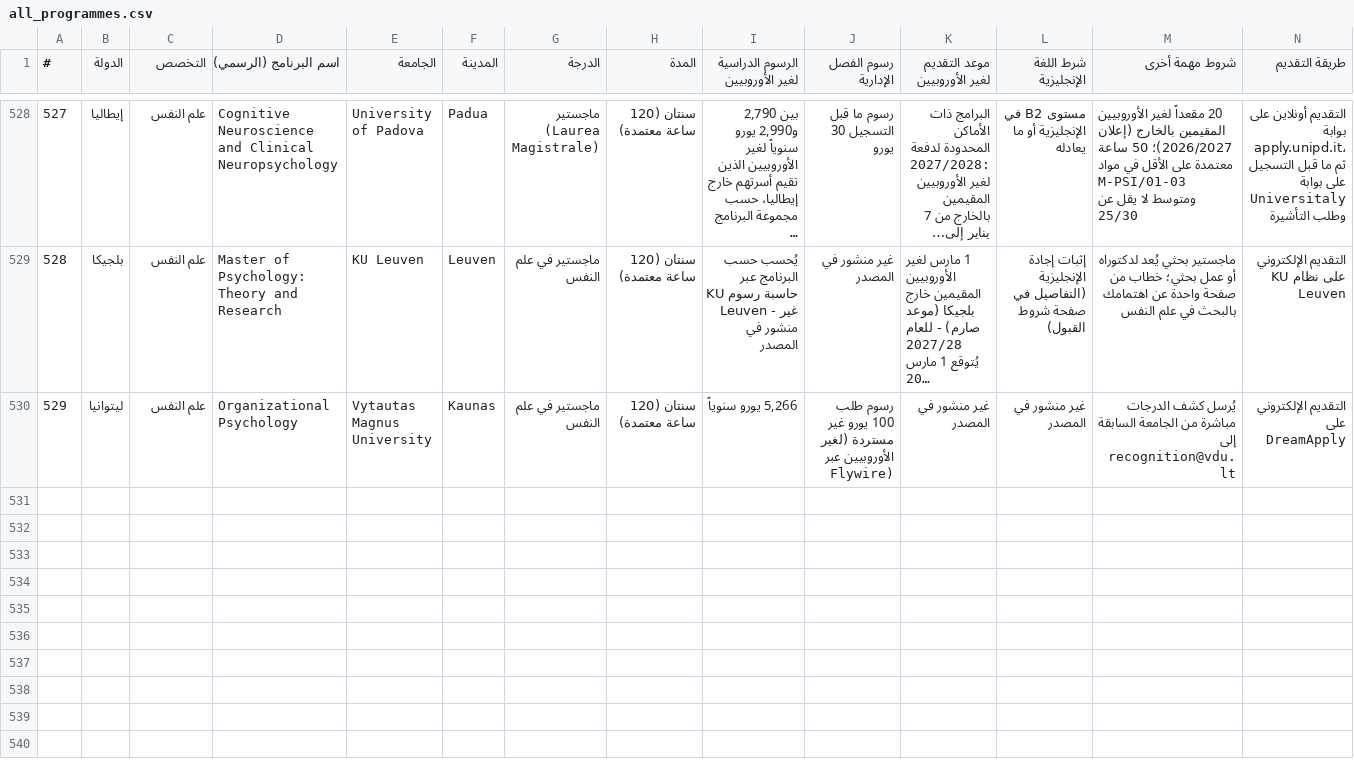
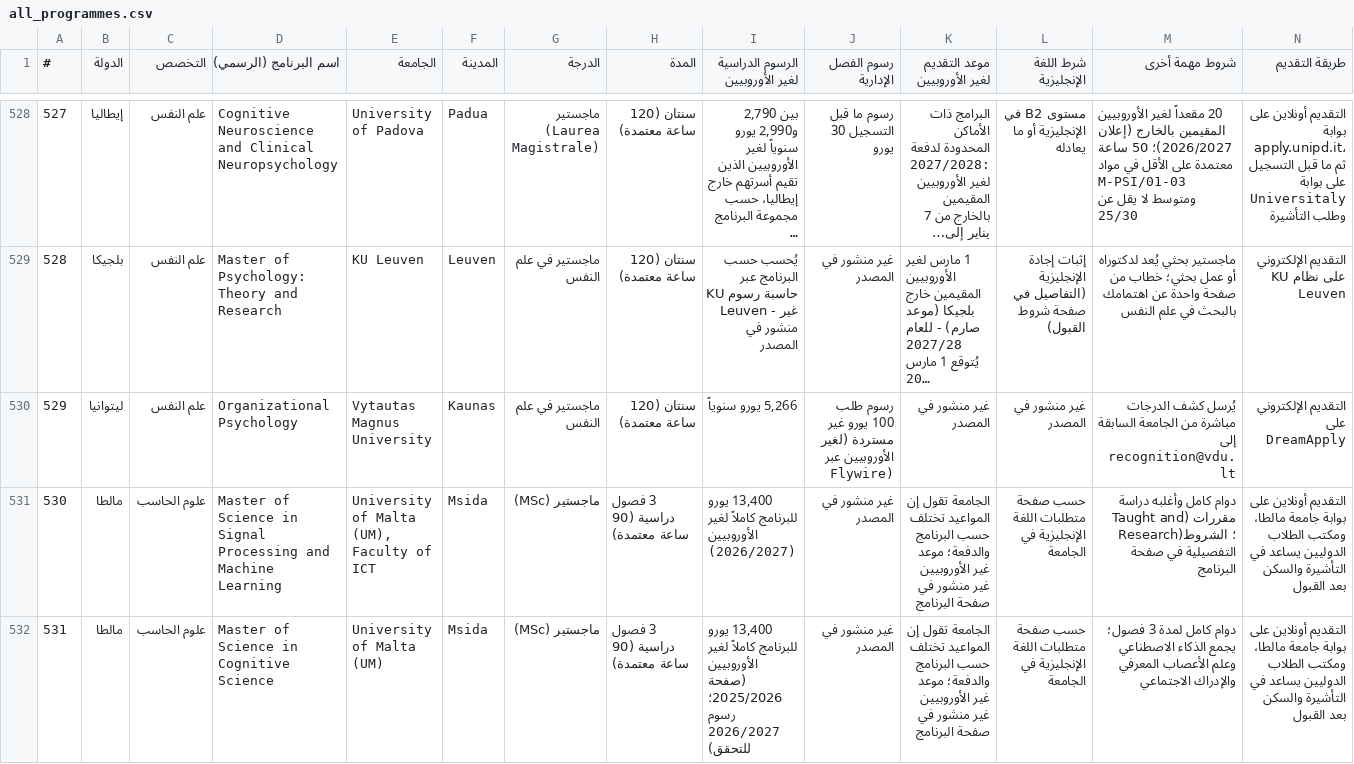
Before and after one commit to timelmallah-cpu/mynewgate, a CSV file: data/programmes/all_programmes.csv, drawn as a sheet; only a part is shown, gaps mark what is left out; long unchanged cells end in …; rows hold the shown columns only; the diff covers the shown part only; the diff names each change by its address in the sheet, - before the commit and + after, or states it on an @@ line.

```diff
--- a/data/programmes/all_programmes.csv
+++ b/data/programmes/all_programmes.csv
+row 531: 530 | مالطا | علوم الحاسب | Master of Science in Signal Processing and Machine Learning | University of Malta (UM), Faculty of ICT | Msida | ماجستير (MSc) | 3 فصول دراسية (90 ساعة معتمدة) | 13,400 يورو للبرنامج كاملاً لغير الأوروبيين (2026/2027) | غير منشور في المصدر | الجامعة تقول إن المواعيد تختلف حسب البرنامج والدفعة؛ موعد غير الأوروبيين غير منشور في صفحة البرنامج | حسب صفحة متطلبات اللغة الإنجليزية في الجامعة | دوام كامل وأغلبه دراسة مقررات (Taught and Research)؛ الشروط التفصيلية في صفحة البرنامج | التقديم أونلاين على بوابة جامعة مالطا، ومكتب الطلاب الدوليين يساعد في التأشيرة والسكن بعد القبول
+row 532: 531 | مالطا | علوم الحاسب | Master of Science in Cognitive Science | University of Malta (UM) | Msida | ماجستير (MSc) | 3 فصول دراسية (90 ساعة معتمدة) | 13,400 يورو للبرنامج كاملاً لغير الأوروبيين (صفحة 2025/2026؛ رسوم 2026/2027 للتحقق) | غير منشور في المصدر | الجامعة تقول إن المواعيد تختلف حسب البرنامج والدفعة؛ موعد غير الأوروبيين غير منشور في صفحة البرنامج | حسب صفحة متطلبات اللغة الإنجليزية في الجامعة | دوام كامل لمدة 3 فصول؛ يجمع الذكاء الاصطناعي وعلم الأعصاب المعرفي والإدراك الاجتماعي | التقديم أونلاين على بوابة جامعة مالطا، ومكتب الطلاب الدوليين يساعد في التأشيرة والسكن بعد القبول
```
Also changed, not shown: 2 added rows elsewhere in this file, data/programme_links.csv, data/programmes/denmark.csv, 12 other files.
